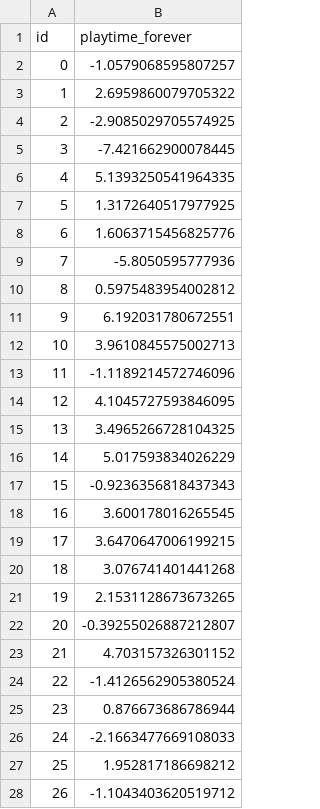
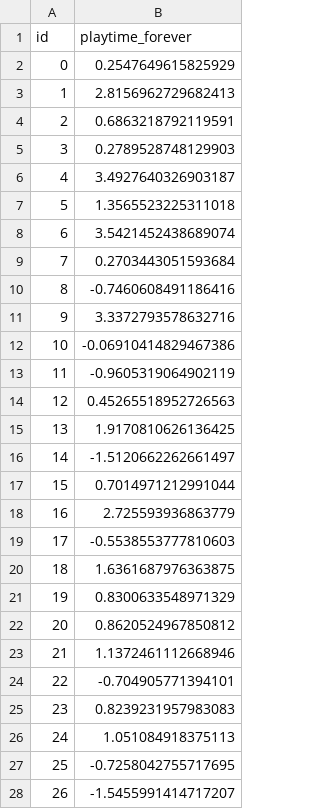
Before and after one commit to adaxz/Gaming_Time_Prediction, a CSV file: result.csv, drawn as a sheet; only a part is shown; the diff covers the shown part only.

Commit message:
update data & result

```diff
--- a/result.csv
+++ b/result.csv
@@ -1,28 +1,28 @@
 id,playtime_forever
-0,-1.0579068595807257
-1,2.6959860079705322
-2,-2.9085029705574925
-3,-7.421662900078445
-4,5.1393250541964335
-5,1.3172640517977925
-6,1.6063715456825776
-7,-5.8050595777936
-8,0.5975483954002812
-9,6.192031780672551
-10,3.9610845575002713
-11,-1.1189214572746096
-12,4.1045727593846095
-13,3.4965266728104325
-14,5.017593834026229
-15,-0.9236356818437343
-16,3.600178016265545
-17,3.6470647006199215
-18,3.076741401441268
-19,2.1531128673673265
-20,-0.39255026887212807
-21,4.703157326301152
-22,-1.4126562905380524
-23,0.876673686786944
-24,-2.1663477669108033
-25,1.952817186698212
-26,-1.1043403620519712
+0,0.2547649615825929
+1,2.8156962729682413
+2,0.6863218792119591
+3,0.2789528748129903
+4,3.4927640326903187
+5,1.3565523225311018
+6,3.5421452438689074
+7,0.2703443051593684
+8,-0.7460608491186416
+9,3.3372793578632716
+10,-0.06910414829467386
+11,-0.9605319064902119
+12,0.45265518952726563
+13,1.9170810626136425
+14,-1.5120662262661497
+15,0.7014971212991044
+16,2.725593936863779
+17,-0.5538553777810603
+18,1.6361687976363875
+19,0.8300633548971329
+20,0.8620524967850812
+21,1.1372461112668946
+22,-0.704905771394101
+23,0.8239231957983083
+24,1.051084918375113
+25,-0.7258042755717695
+26,-1.5455991414717207
```
Also changed, not shown: 63 edited cells elsewhere in this file, 2 other files.
